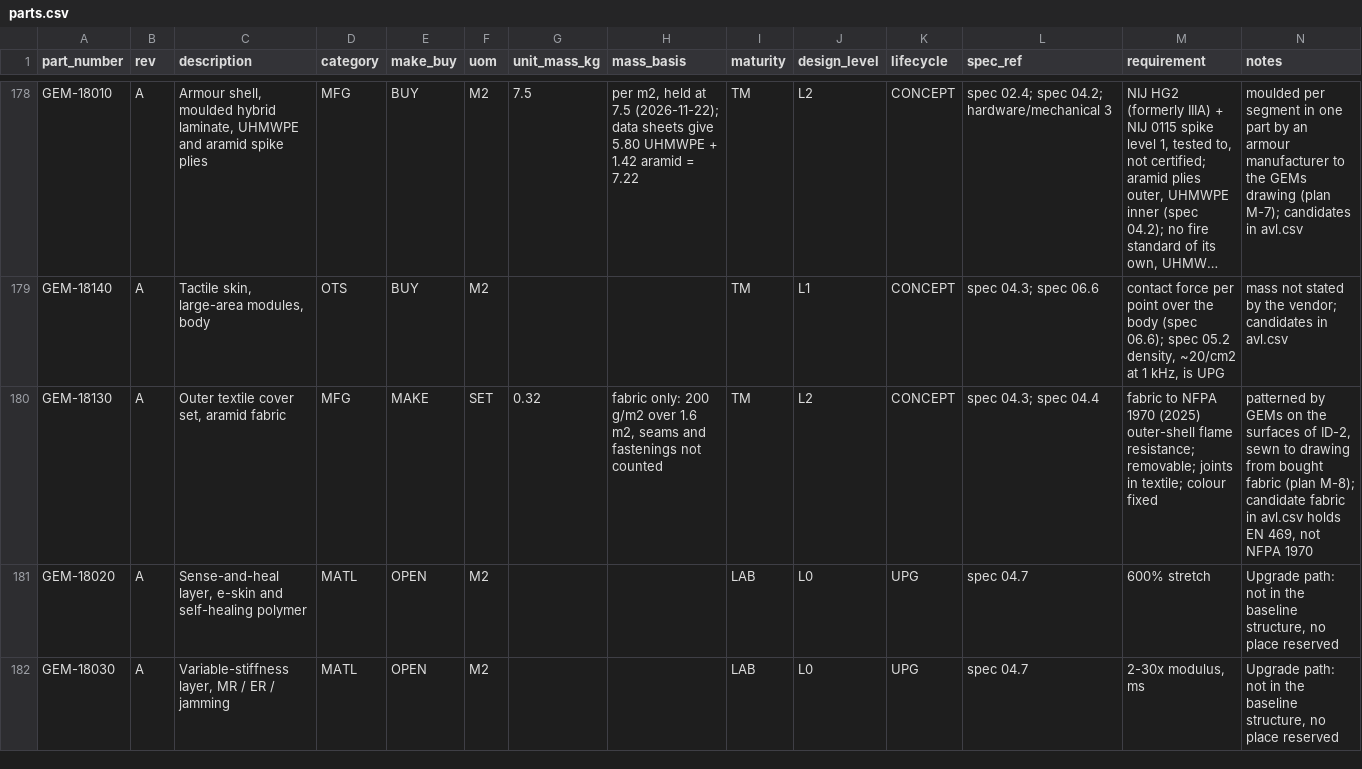
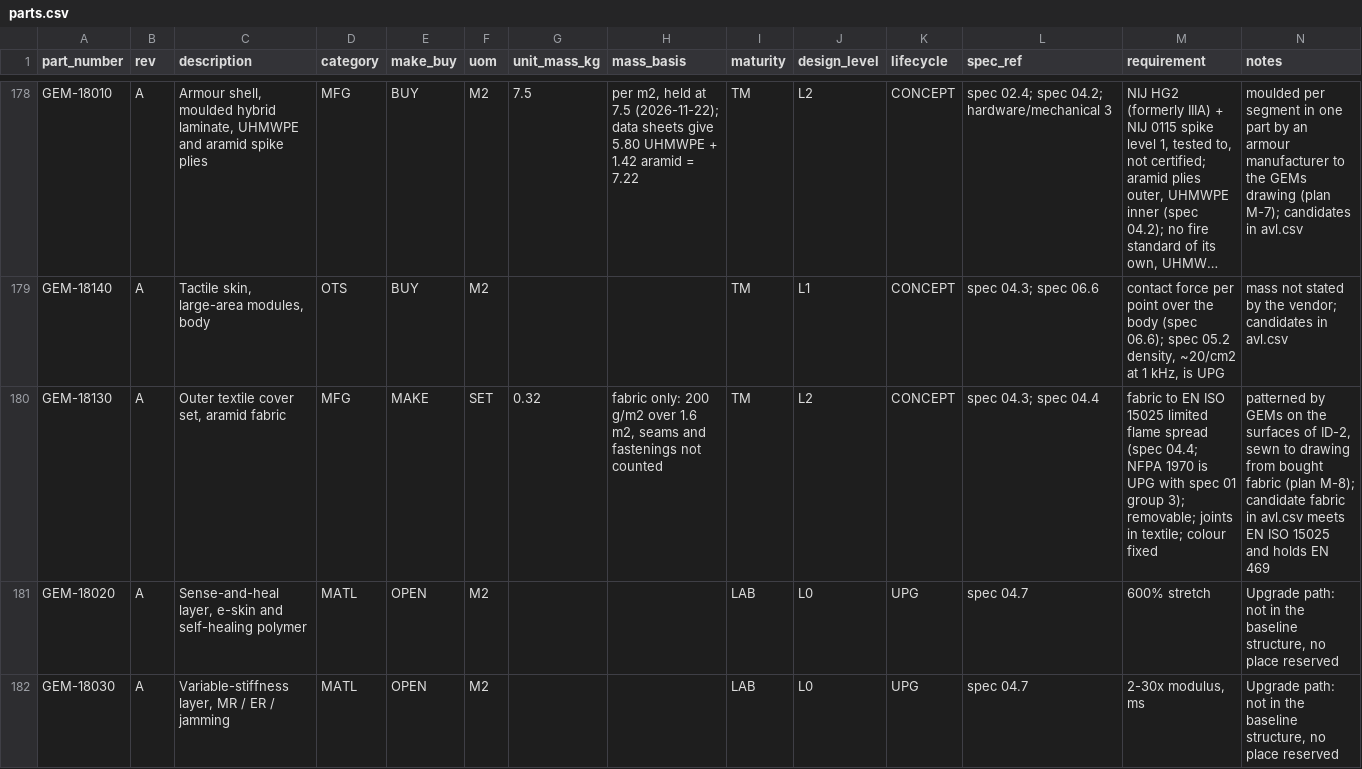
Before and after one commit to PloneMraz/GEMs, a CSV file: hardware/bom/parts.csv, drawn as a sheet; only a part is shown, gaps mark what is left out; long unchanged cells end in …; the diff names each change by its address in the sheet, - before the commit and + after, or states it on an @@ line.

```diff
--- a/hardware/bom/parts.csv
+++ b/hardware/bom/parts.csv
-M180 (requirement): fabric to NFPA 1970 (2025) outer-shell flame resistance; removable; joints…
+M180 (requirement): fabric to EN ISO 15025 limited flame spread (spec 04.4; NFPA 1970 is UPG with spec 01 group 3); removable; joints…
-N180 (notes): …in avl.csv holds EN 469, not NFPA 1970
+N180 (notes): …in avl.csv meets EN ISO 15025 and holds EN 469
```
Also changed, not shown: 6 other files.
